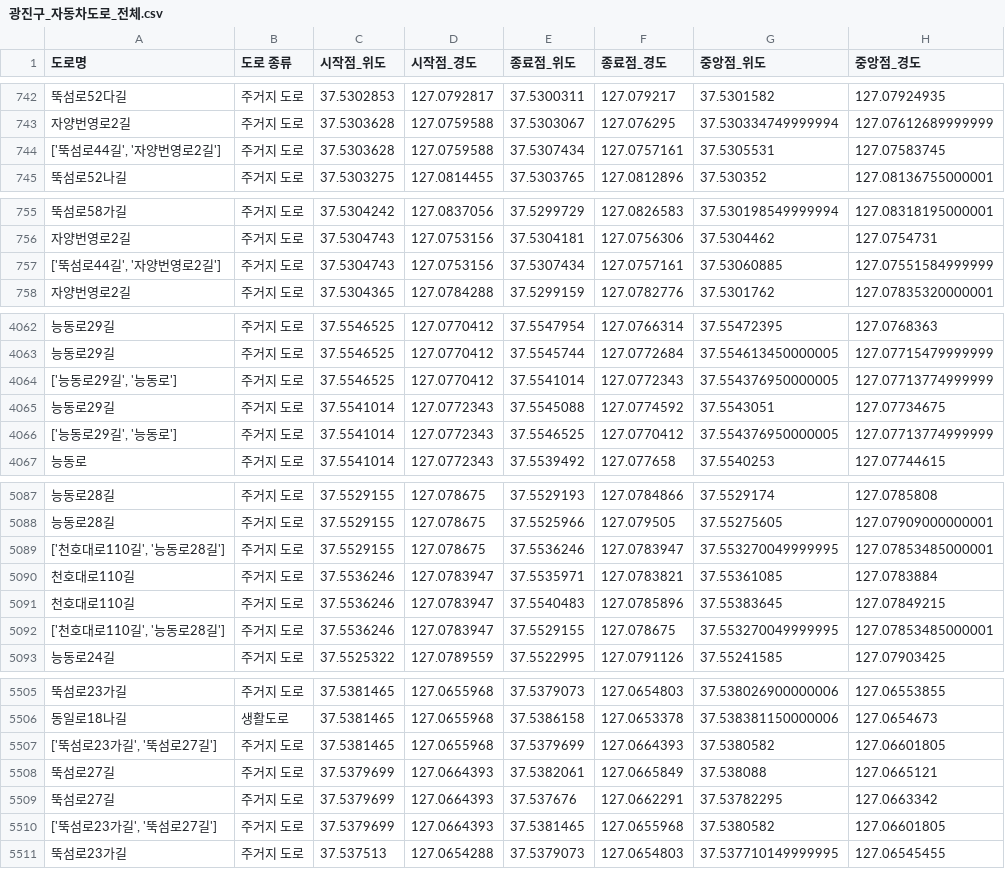
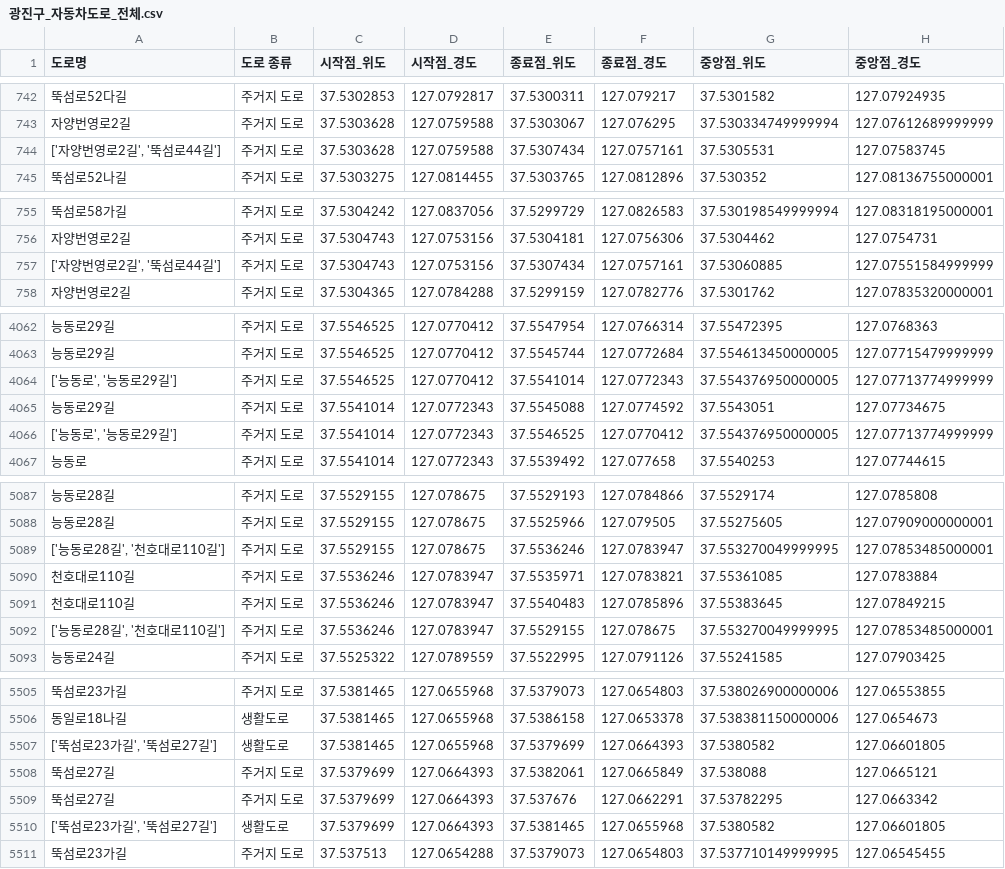
Before and after one commit to Git-Jeong/Data_hackathon_2025, a CSV file: Data_Analysis/광진구 자동차 도로의 경사도 분석/make_file/광진구_자동차도로_전체.csv, drawn as a sheet; only a part is shown, gaps mark what is left out; the diff covers the shown part only; the diff names each change by its address in the sheet, - before the commit and + after, or states it on an @@ line.

```diff
--- a/Data_Analysis/광진구 자동차 도로의 경사도 분석/make_file/광진구_자동차도로_전체.csv
+++ b/Data_Analysis/광진구 자동차 도로의 경사도 분석/make_file/광진구_자동차도로_전체.csv
-A744 (도로명): ['뚝섬로44길', '자양번영로2길']
+A744 (도로명): ['자양번영로2길', '뚝섬로44길']
-A757 (도로명): ['뚝섬로44길', '자양번영로2길']
+A757 (도로명): ['자양번영로2길', '뚝섬로44길']
-A4064 (도로명): ['능동로29길', '능동로']
+A4064 (도로명): ['능동로', '능동로29길']
-A4066 (도로명): ['능동로29길', '능동로']
+A4066 (도로명): ['능동로', '능동로29길']
-A5089 (도로명): ['천호대로110길', '능동로28길']
+A5089 (도로명): ['능동로28길', '천호대로110길']
-A5092 (도로명): ['천호대로110길', '능동로28길']
+A5092 (도로명): ['능동로28길', '천호대로110길']
-B5507 (도로 종류): 주거지 도로
+B5507 (도로 종류): 생활도로
-B5510 (도로 종류): 주거지 도로
+B5510 (도로 종류): 생활도로
```
Also changed, not shown: 31 edited cells elsewhere in this file, 6 other files.
